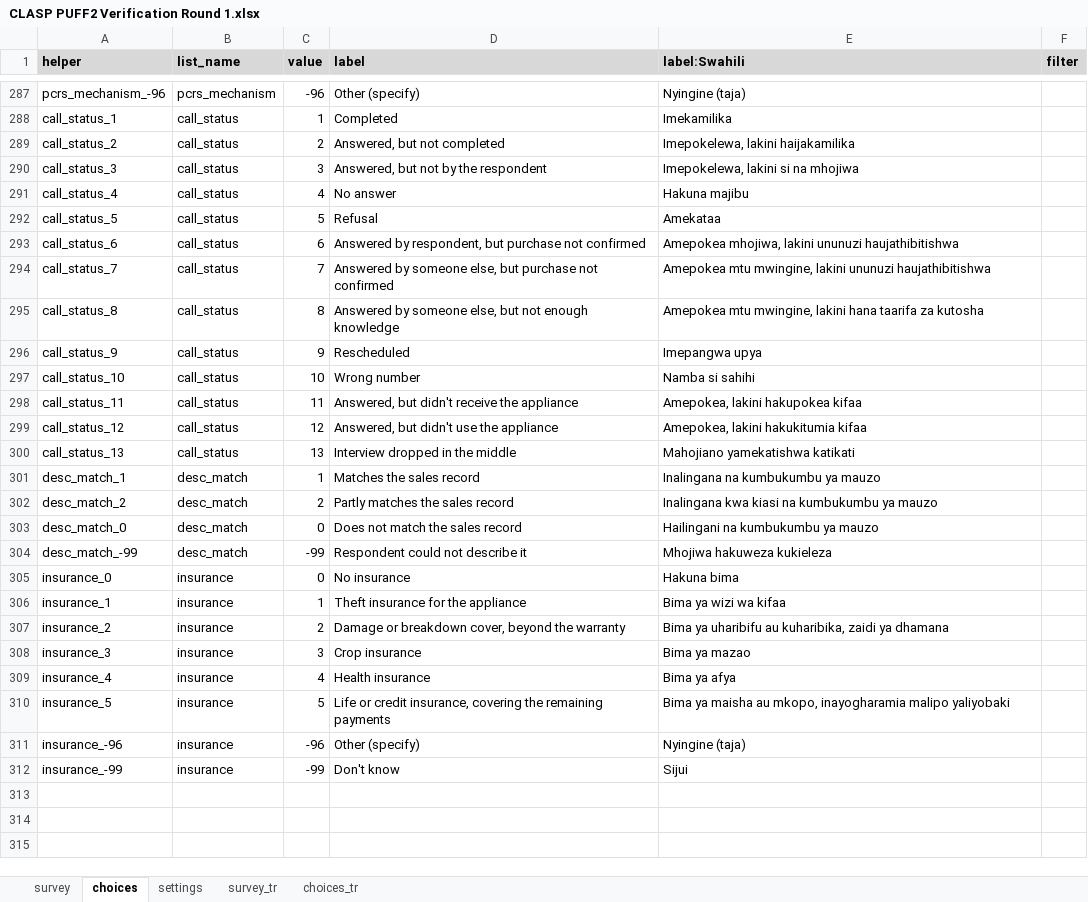
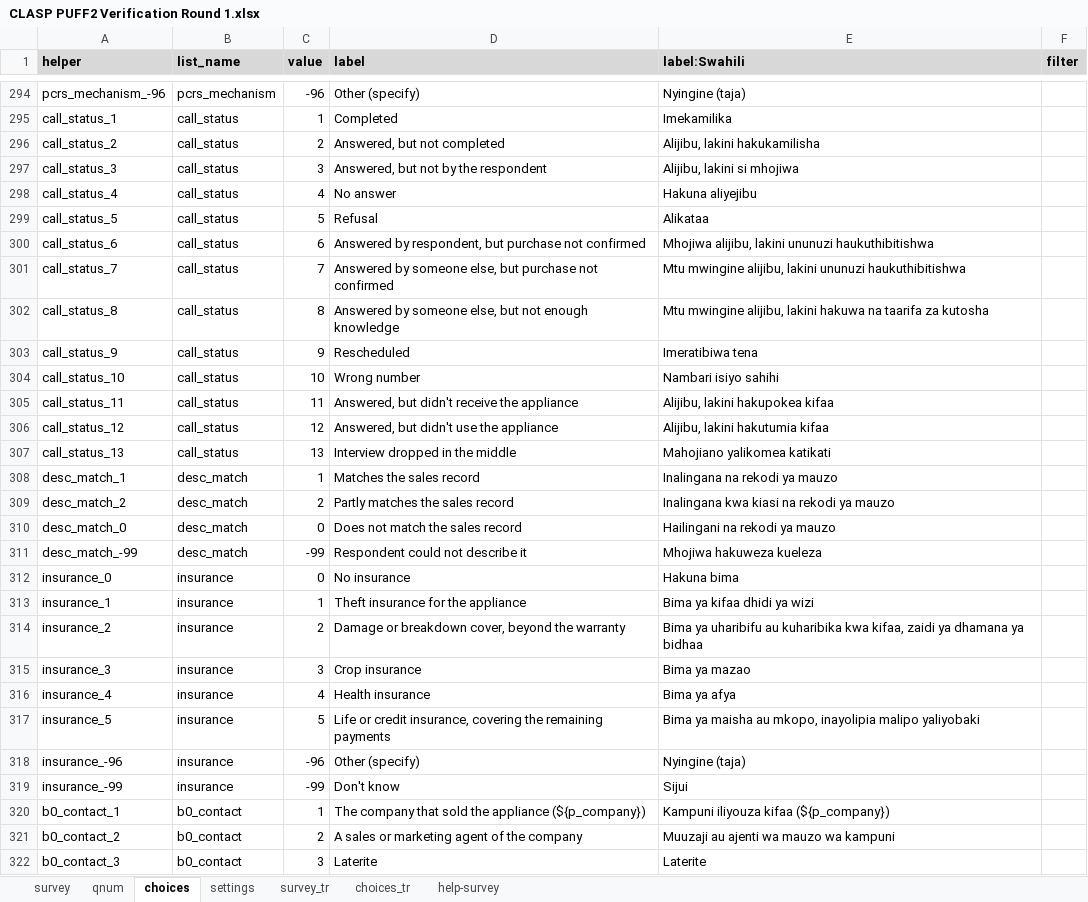
Before and after one commit to GutUrago/CLASP-PUFF-2.0-Verification-Dashboard, an Excel workbook: 1_instruments/CLASP PUFF2 Verification Round 1.xlsx, sheet choices, drawn as a sheet; only a part is shown, gaps mark what is left out; values as stored, in another font and other column widths than the file's, no borders; charts and pictures and conditional formats not drawn; addresses are those after the commit; the diff covers the shown part only; the diff names each change by its address in the sheet, - before the commit and + after, or states it on an @@ line.

```diff
--- a/1_instruments/CLASP PUFF2 Verification Round 1.xlsx (sheet choices)
+++ b/1_instruments/CLASP PUFF2 Verification Round 1.xlsx (sheet choices)
+sheet tab: qnum
@@ sheet tab unhidden: help-survey @@
-E296 (label:Swahili): Imepokelewa, lakini haijakamilika
+E296 (label:Swahili): Alijibu, lakini hakukamilisha
-E297 (label:Swahili): Imepokelewa, lakini si na mhojiwa
+E297 (label:Swahili): Alijibu, lakini si mhojiwa
-E298 (label:Swahili): Hakuna majibu
+E298 (label:Swahili): Hakuna aliyejibu
-E299 (label:Swahili): Amekataa
+E299 (label:Swahili): Alikataa
-E300 (label:Swahili): Amepokea mhojiwa, lakini ununuzi haujathibitishwa
+E300 (label:Swahili): Mhojiwa alijibu, lakini ununuzi haukuthibitishwa
-E301 (label:Swahili): Amepokea mtu mwingine, lakini ununuzi haujathibitishwa
+E301 (label:Swahili): Mtu mwingine alijibu, lakini ununuzi haukuthibitishwa
-E302 (label:Swahili): Amepokea mtu mwingine, lakini hana taarifa za…
+E302 (label:Swahili): Mtu mwingine alijibu, lakini hakuwa na taarifa za…
-E303 (label:Swahili): Imepangwa upya
+E303 (label:Swahili): Imeratibiwa tena
-E304 (label:Swahili): Namba si sahihi
+E304 (label:Swahili): Nambari isiyo sahihi
-E305 (label:Swahili): Amepokea, lakini hakupokea kifaa
+E305 (label:Swahili): Alijibu, lakini hakupokea kifaa
-E306 (label:Swahili): Amepokea, lakini hakukitumia kifaa
+E306 (label:Swahili): Alijibu, lakini hakutumia kifaa
-E307 (label:Swahili): Mahojiano yamekatishwa katikati
+E307 (label:Swahili): Mahojiano yalikomea katikati
-E308 (label:Swahili): Inalingana na kumbukumbu ya mauzo
+E308 (label:Swahili): Inalingana na rekodi ya mauzo
-E309 (label:Swahili): Inalingana kwa kiasi na kumbukumbu ya mauzo
+E309 (label:Swahili): Inalingana kwa kiasi na rekodi ya mauzo
-E310 (label:Swahili): Hailingani na kumbukumbu ya mauzo
+E310 (label:Swahili): Hailingani na rekodi ya mauzo
-E311 (label:Swahili): Mhojiwa hakuweza kukieleza
+E311 (label:Swahili): Mhojiwa hakuweza kueleza
-E313 (label:Swahili): Bima ya wizi wa kifaa
+E313 (label:Swahili): Bima ya kifaa dhidi ya wizi
-E314 (label:Swahili): …uharibifu au kuharibika, zaidi ya dhamana
+E314 (label:Swahili): …uharibifu au kuharibika kwa kifaa, zaidi ya dhamana ya bidhaa
-E317 (label:Swahili): …au mkopo, inayogharamia malipo yaliyobaki
+E317 (label:Swahili): …au mkopo, inayolipia malipo yaliyobaki
+row 320: b0_contact_1 | b0_contact | 1 | The company that sold the appliance (${p_company}) | Kampuni iliyouza kifaa (${p_company})
+row 321: b0_contact_2 | b0_contact | 2 | A sales or marketing agent of the company | Muuzaji au ajenti wa mauzo wa kampuni
+row 322: b0_contact_3 | b0_contact | 3 | Laterite | Laterite
```
Also changed, not shown: 58 added rows and 233 edited cells elsewhere in this sheet, sheet survey, sheet settings, formulas that keep their value, hidden cells, charts or pictures, 14 other files.
